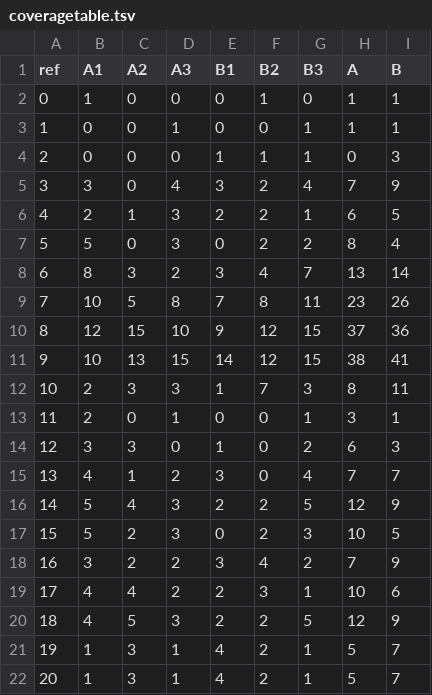
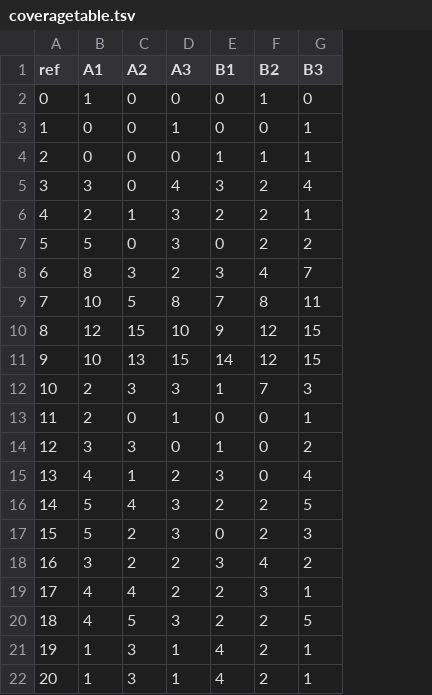
Before and after one commit to NBISweden/pgip, a TSV file: docs/resources/coveragetable.tsv, drawn as a sheet; the diff names each change by its address in the sheet, - before the commit and + after, or states it on an @@ line.

```diff
--- a/docs/resources/coveragetable.tsv
+++ b/docs/resources/coveragetable.tsv
-column H (A), rows 2-22: 1 | 1 | 0 | 7 | 6 | 8 | 13 | 23 | 37 | 38 | 8 | 3 | 6 | 7 | 12 | 10 | 7 | 10 | 12 | 5 | 5
-column I (B), rows 2-22: 1 | 1 | 3 | 9 | 5 | 4 | 14 | 26 | 36 | 41 | 11 | 1 | 3 | 7 | 9 | 5 | 9 | 6 | 9 | 7 | 7
```
Also changed, not shown: 12 other files.
